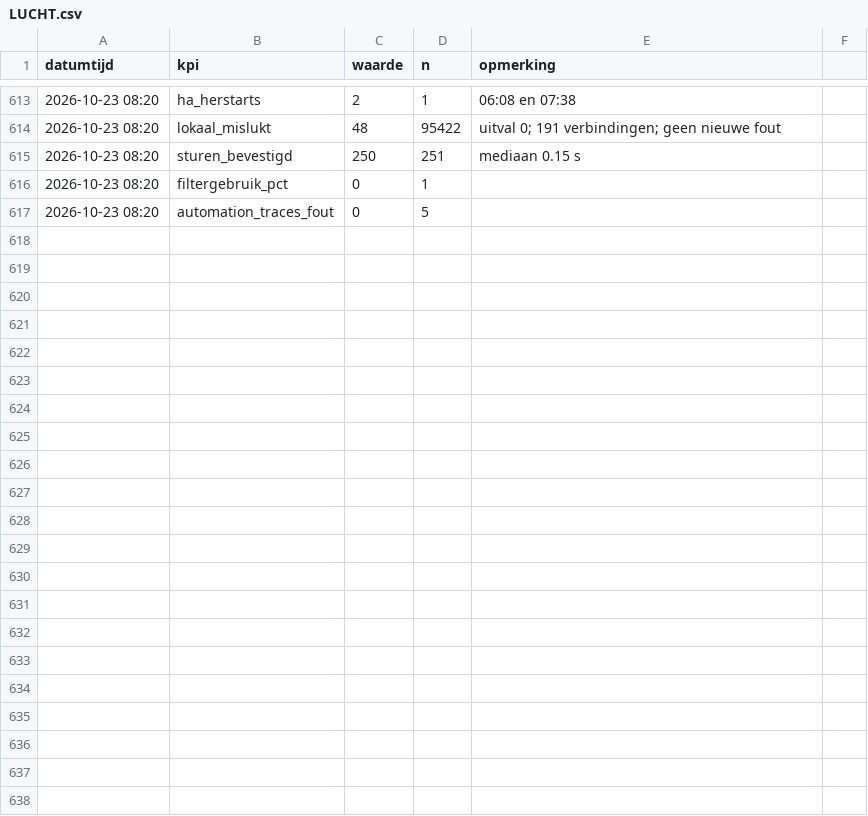
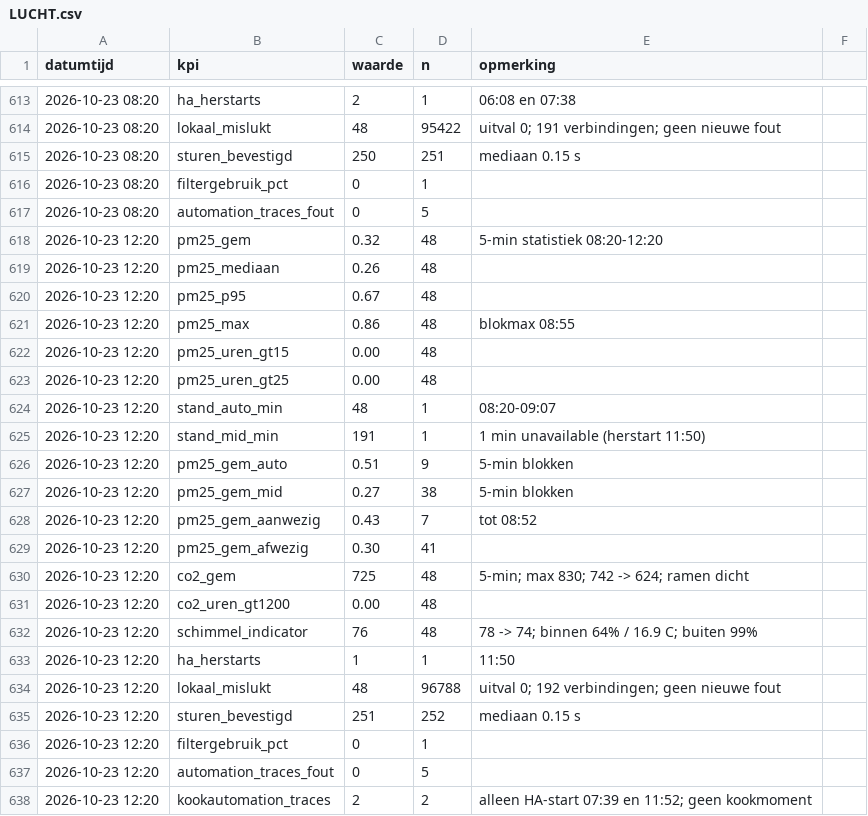
Before and after one commit to Roedie84/Energy-Management-System, a CSV file: LUCHT.csv, drawn as a sheet; only a part is shown, gaps mark what is left out; the diff names each change by its address in the sheet, - before the commit and + after, or states it on an @@ line.

```diff
--- a/LUCHT.csv
+++ b/LUCHT.csv
+row 618: 2026-10-23 12:20 | pm25_gem | 0.32 | 48 | 5-min statistiek 08:20-12:20
+row 619: 2026-10-23 12:20 | pm25_mediaan | 0.26 | 48
+row 620: 2026-10-23 12:20 | pm25_p95 | 0.67 | 48
+row 621: 2026-10-23 12:20 | pm25_max | 0.86 | 48 | blokmax 08:55
+row 622: 2026-10-23 12:20 | pm25_uren_gt15 | 0.00 | 48
+row 623: 2026-10-23 12:20 | pm25_uren_gt25 | 0.00 | 48
+row 624: 2026-10-23 12:20 | stand_auto_min | 48 | 1 | 08:20-09:07
+row 625: 2026-10-23 12:20 | stand_mid_min | 191 | 1 | 1 min unavailable (herstart 11:50)
+row 626: 2026-10-23 12:20 | pm25_gem_auto | 0.51 | 9 | 5-min blokken
+row 627: 2026-10-23 12:20 | pm25_gem_mid | 0.27 | 38 | 5-min blokken
+row 628: 2026-10-23 12:20 | pm25_gem_aanwezig | 0.43 | 7 | tot 08:52
+row 629: 2026-10-23 12:20 | pm25_gem_afwezig | 0.30 | 41
+row 630: 2026-10-23 12:20 | co2_gem | 725 | 48 | 5-min; max 830; 742 -> 624; ramen dicht
+row 631: 2026-10-23 12:20 | co2_uren_gt1200 | 0.00 | 48
+row 632: 2026-10-23 12:20 | schimmel_indicator | 76 | 48 | 78 -> 74; binnen 64% / 16.9 C; buiten 99%
+row 633: 2026-10-23 12:20 | ha_herstarts | 1 | 1 | 11:50
+row 634: 2026-10-23 12:20 | lokaal_mislukt | 48 | 96788 | uitval 0; 192 verbindingen; geen nieuwe fout
+row 635: 2026-10-23 12:20 | sturen_bevestigd | 251 | 252 | mediaan 0.15 s
+row 636: 2026-10-23 12:20 | filtergebruik_pct | 0 | 1
+row 637: 2026-10-23 12:20 | automation_traces_fout | 0 | 5
+row 638: 2026-10-23 12:20 | kookautomation_traces | 2 | 2 | alleen HA-start 07:39 en 11:52; geen kookmoment
```
Also changed, not shown: 1 other file.
